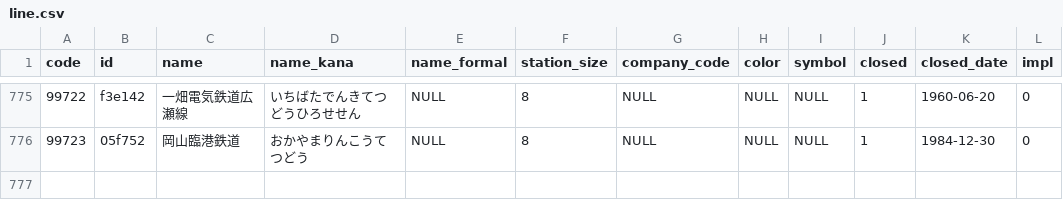
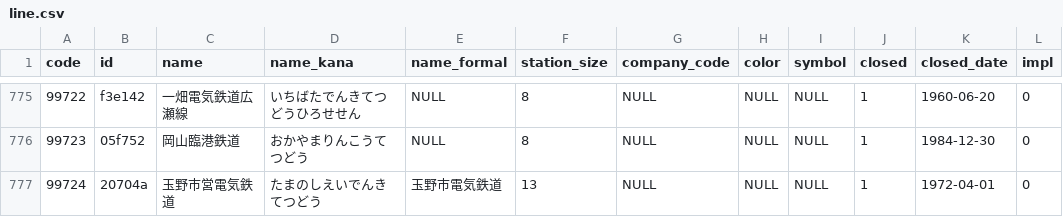
Before and after one commit to Seo-4d696b75/station_database, a CSV file: out/line.csv, drawn as a sheet; only a part is shown, gaps mark what is left out; the diff names each change by its address in the sheet, - before the commit and + after, or states it on an @@ line.

```diff
--- a/out/line.csv
+++ b/out/line.csv
+row 777: 99724 | 20704a | 玉野市営電気鉄道 | たまのしえいでんきてつどう | 玉野市電気鉄道 | 13 | NULL | NULL | NULL | 1 | 1972-04-01 | 0
```
Also changed, not shown: out/register.csv, src/extra/rail-history/station.csv, 13 other files.
